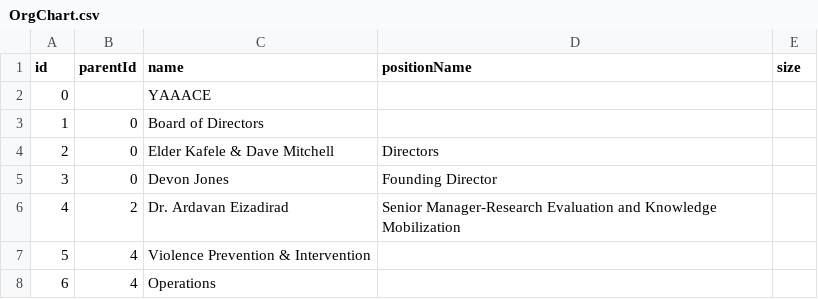
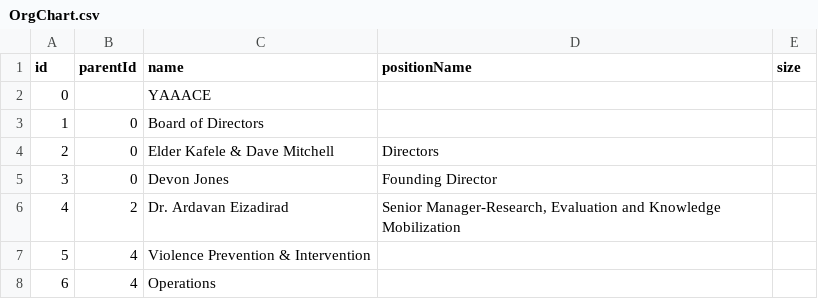
Before and after one commit to YAAACE/YAAACE-Documentation, a CSV file: OrgChart.csv, drawn as a sheet; only a part is shown.

Commit message:
Update OrgChart.csv

```diff
--- a/OrgChart.csv
+++ b/OrgChart.csv
@@ -5,3 +5,3 @@ id,parentId,name,positionName,size
 3,0,Devon Jones,Founding Director,
-4,2,Dr. Ardavan Eizadirad, Senior Manager-Research Evaluation and Knowledge Mobilization,
+4,2,Dr. Ardavan Eizadirad, "Senior Manager-Research, Evaluation and Knowledge Mobilization",
 5,4,Violence Prevention & Intervention,,
```
